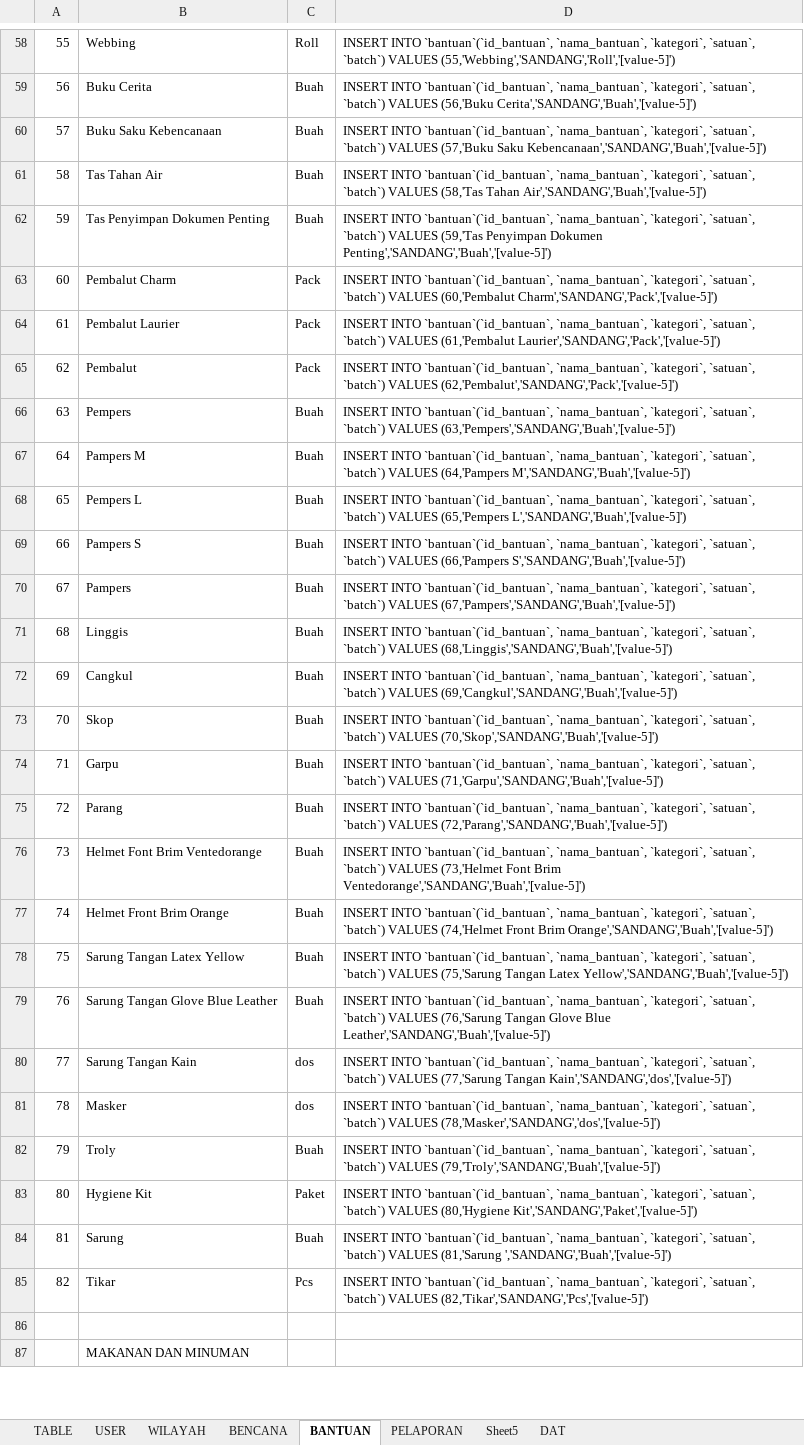
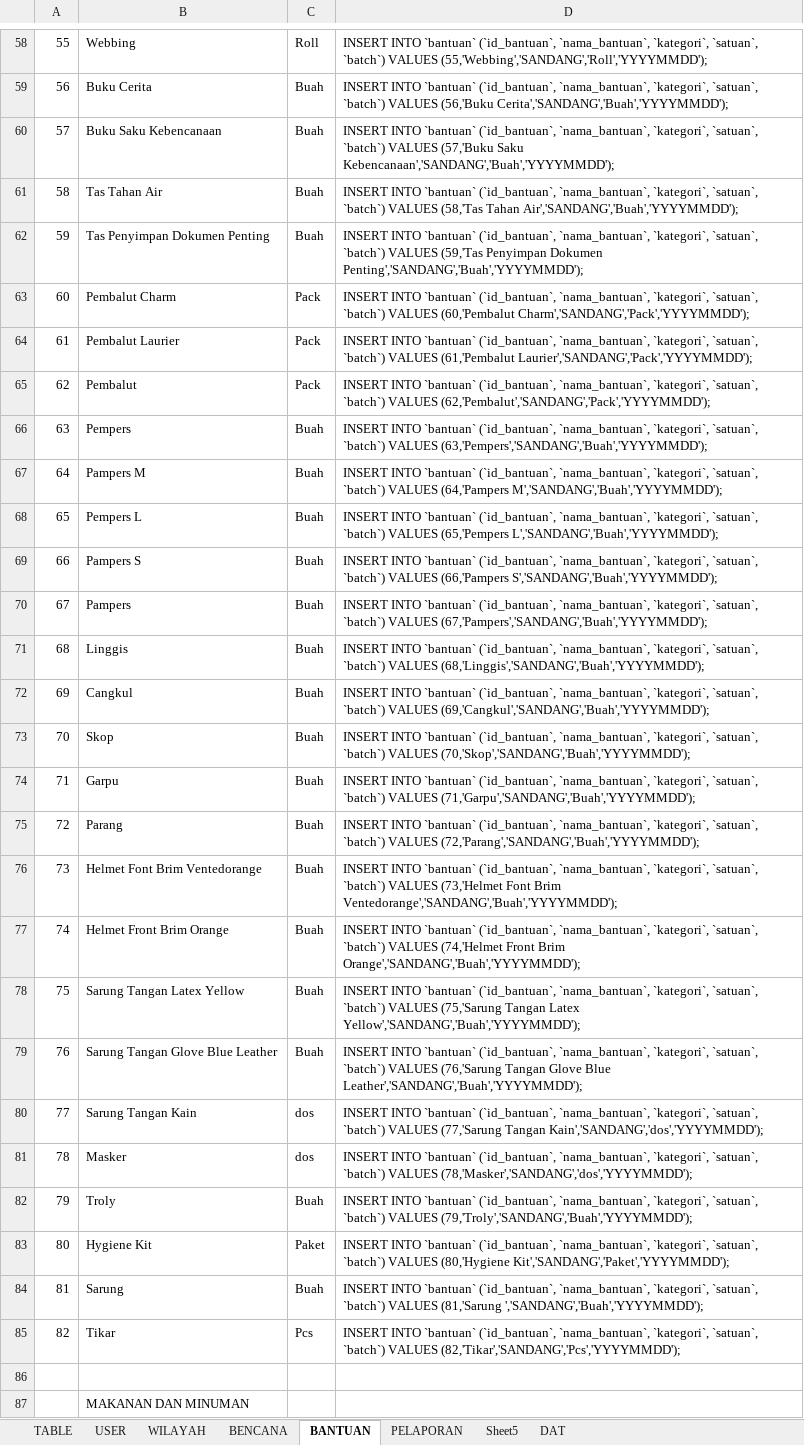
Before and after one commit to MuhamadSholikhudin/pengaduan-bpbd, an Excel workbook: pengaduan-bpbd.xlsx, sheet BANTUAN, drawn as a sheet; only a part is shown, gaps mark what is left out; values as stored, in another font and other column widths than the file's, no borders; conditional formats not drawn; the diff covers the shown part only; the diff names each change by its address in the sheet, - before the commit and + after, or states it on an @@ line.

```diff
--- a/pengaduan-bpbd.xlsx (sheet BANTUAN)
+++ b/pengaduan-bpbd.xlsx (sheet BANTUAN)
-D58: INSERT INTO `bantuan`(`id_bantuan`, `nama_bantuan`, `kategori`, `satuan`, `batch`) VALUES (55,'Webbing','SANDANG','Roll','[value-5]')
+D58: INSERT INTO `bantuan` (`id_bantuan`, `nama_bantuan`, `kategori`, `satuan`, `batch`) VALUES (55,'Webbing','SANDANG','Roll','YYYYMMDD');
-D59: INSERT INTO `bantuan`(`id_bantuan`, `nama_bantuan`, `kategori`, `satuan`, `batch`) VALUES (56,'Buku Cerita','SANDANG','Buah','[value-5]')
+D59: INSERT INTO `bantuan` (`id_bantuan`, `nama_bantuan`, `kategori`, `satuan`, `batch`) VALUES (56,'Buku Cerita','SANDANG','Buah','YYYYMMDD');
-D60: INSERT INTO `bantuan`(`id_bantuan`, `nama_bantuan`, `kategori`, `satuan`, `batch`) VALUES (57,'Buku Saku Kebencanaan','SANDANG','Buah','[value-5]')
+D60: INSERT INTO `bantuan` (`id_bantuan`, `nama_bantuan`, `kategori`, `satuan`, `batch`) VALUES (57,'Buku Saku Kebencanaan','SANDANG','Buah','YYYYMMDD');
-D61: INSERT INTO `bantuan`(`id_bantuan`, `nama_bantuan`, `kategori`, `satuan`, `batch`) VALUES (58,'Tas Tahan Air','SANDANG','Buah','[value-5]')
+D61: INSERT INTO `bantuan` (`id_bantuan`, `nama_bantuan`, `kategori`, `satuan`, `batch`) VALUES (58,'Tas Tahan Air','SANDANG','Buah','YYYYMMDD');
-D62: INSERT INTO `bantuan`(`id_bantuan`, `nama_bantuan`, `kategori`, `satuan`, `batch`) VALUES (59,'Tas Penyimpan Dokumen Penting','SANDANG','Buah','[value-5]')
+D62: INSERT INTO `bantuan` (`id_bantuan`, `nama_bantuan`, `kategori`, `satuan`, `batch`) VALUES (59,'Tas Penyimpan Dokumen Penting','SANDANG','Buah','YYYYMMDD');
-D63: INSERT INTO `bantuan`(`id_bantuan`, `nama_bantuan`, `kategori`, `satuan`, `batch`) VALUES (60,'Pembalut Charm','SANDANG','Pack','[value-5]')
+D63: INSERT INTO `bantuan` (`id_bantuan`, `nama_bantuan`, `kategori`, `satuan`, `batch`) VALUES (60,'Pembalut Charm','SANDANG','Pack','YYYYMMDD');
-D64: INSERT INTO `bantuan`(`id_bantuan`, `nama_bantuan`, `kategori`, `satuan`, `batch`) VALUES (61,'Pembalut Laurier','SANDANG','Pack','[value-5]')
+D64: INSERT INTO `bantuan` (`id_bantuan`, `nama_bantuan`, `kategori`, `satuan`, `batch`) VALUES (61,'Pembalut Laurier','SANDANG','Pack','YYYYMMDD');
-D65: INSERT INTO `bantuan`(`id_bantuan`, `nama_bantuan`, `kategori`, `satuan`, `batch`) VALUES (62,'Pembalut','SANDANG','Pack','[value-5]')
+D65: INSERT INTO `bantuan` (`id_bantuan`, `nama_bantuan`, `kategori`, `satuan`, `batch`) VALUES (62,'Pembalut','SANDANG','Pack','YYYYMMDD');
-D66: INSERT INTO `bantuan`(`id_bantuan`, `nama_bantuan`, `kategori`, `satuan`, `batch`) VALUES (63,'Pempers','SANDANG','Buah','[value-5]')
+D66: INSERT INTO `bantuan` (`id_bantuan`, `nama_bantuan`, `kategori`, `satuan`, `batch`) VALUES (63,'Pempers','SANDANG','Buah','YYYYMMDD');
-D67: INSERT INTO `bantuan`(`id_bantuan`, `nama_bantuan`, `kategori`, `satuan`, `batch`) VALUES (64,'Pampers M','SANDANG','Buah','[value-5]')
+D67: INSERT INTO `bantuan` (`id_bantuan`, `nama_bantuan`, `kategori`, `satuan`, `batch`) VALUES (64,'Pampers M','SANDANG','Buah','YYYYMMDD');
-D68: INSERT INTO `bantuan`(`id_bantuan`, `nama_bantuan`, `kategori`, `satuan`, `batch`) VALUES (65,'Pempers L','SANDANG','Buah','[value-5]')
+D68: INSERT INTO `bantuan` (`id_bantuan`, `nama_bantuan`, `kategori`, `satuan`, `batch`) VALUES (65,'Pempers L','SANDANG','Buah','YYYYMMDD');
-D69: INSERT INTO `bantuan`(`id_bantuan`, `nama_bantuan`, `kategori`, `satuan`, `batch`) VALUES (66,'Pampers S','SANDANG','Buah','[value-5]')
+D69: INSERT INTO `bantuan` (`id_bantuan`, `nama_bantuan`, `kategori`, `satuan`, `batch`) VALUES (66,'Pampers S','SANDANG','Buah','YYYYMMDD');
-D70: INSERT INTO `bantuan`(`id_bantuan`, `nama_bantuan`, `kategori`, `satuan`, `batch`) VALUES (67,'Pampers','SANDANG','Buah','[value-5]')
+D70: INSERT INTO `bantuan` (`id_bantuan`, `nama_bantuan`, `kategori`, `satuan`, `batch`) VALUES (67,'Pampers','SANDANG','Buah','YYYYMMDD');
-D71: INSERT INTO `bantuan`(`id_bantuan`, `nama_bantuan`, `kategori`, `satuan`, `batch`) VALUES (68,'Linggis','SANDANG','Buah','[value-5]')
+D71: INSERT INTO `bantuan` (`id_bantuan`, `nama_bantuan`, `kategori`, `satuan`, `batch`) VALUES (68,'Linggis','SANDANG','Buah','YYYYMMDD');
-D72: INSERT INTO `bantuan`(`id_bantuan`, `nama_bantuan`, `kategori`, `satuan`, `batch`) VALUES (69,'Cangkul','SANDANG','Buah','[value-5]')
+D72: INSERT INTO `bantuan` (`id_bantuan`, `nama_bantuan`, `kategori`, `satuan`, `batch`) VALUES (69,'Cangkul','SANDANG','Buah','YYYYMMDD');
-D73: INSERT INTO `bantuan`(`id_bantuan`, `nama_bantuan`, `kategori`, `satuan`, `batch`) VALUES (70,'Skop','SANDANG','Buah','[value-5]')
+D73: INSERT INTO `bantuan` (`id_bantuan`, `nama_bantuan`, `kategori`, `satuan`, `batch`) VALUES (70,'Skop','SANDANG','Buah','YYYYMMDD');
-D74: INSERT INTO `bantuan`(`id_bantuan`, `nama_bantuan`, `kategori`, `satuan`, `batch`) VALUES (71,'Garpu','SANDANG','Buah','[value-5]')
+D74: INSERT INTO `bantuan` (`id_bantuan`, `nama_bantuan`, `kategori`, `satuan`, `batch`) VALUES (71,'Garpu','SANDANG','Buah','YYYYMMDD');
-D75: INSERT INTO `bantuan`(`id_bantuan`, `nama_bantuan`, `kategori`, `satuan`, `batch`) VALUES (72,'Parang','SANDANG','Buah','[value-5]')
+D75: INSERT INTO `bantuan` (`id_bantuan`, `nama_bantuan`, `kategori`, `satuan`, `batch`) VALUES (72,'Parang','SANDANG','Buah','YYYYMMDD');
-D76: INSERT INTO `bantuan`(`id_bantuan`, `nama_bantuan`, `kategori`, `satuan`, `batch`) VALUES (73,'Helmet Font Brim Ventedorange','SANDANG','Buah','[value-5]')
+D76: INSERT INTO `bantuan` (`id_bantuan`, `nama_bantuan`, `kategori`, `satuan`, `batch`) VALUES (73,'Helmet Font Brim Ventedorange','SANDANG','Buah','YYYYMMDD');
-D77: INSERT INTO `bantuan`(`id_bantuan`, `nama_bantuan`, `kategori`, `satuan`, `batch`) VALUES (74,'Helmet Front Brim Orange','SANDANG','Buah','[value-5]')
+D77: INSERT INTO `bantuan` (`id_bantuan`, `nama_bantuan`, `kategori`, `satuan`, `batch`) VALUES (74,'Helmet Front Brim Orange','SANDANG','Buah','YYYYMMDD');
-D78: INSERT INTO `bantuan`(`id_bantuan`, `nama_bantuan`, `kategori`, `satuan`, `batch`) VALUES (75,'Sarung Tangan Latex Yellow','SANDANG','Buah','[value-5]')
+D78: INSERT INTO `bantuan` (`id_bantuan`, `nama_bantuan`, `kategori`, `satuan`, `batch`) VALUES (75,'Sarung Tangan Latex Yellow','SANDANG','Buah','YYYYMMDD');
-D79: INSERT INTO `bantuan`(`id_bantuan`, `nama_bantuan`, `kategori`, `satuan`, `batch`) VALUES (76,'Sarung Tangan Glove Blue Leather','SANDANG','Buah','[value-5]')
+D79: INSERT INTO `bantuan` (`id_bantuan`, `nama_bantuan`, `kategori`, `satuan`, `batch`) VALUES (76,'Sarung Tangan Glove Blue Leather','SANDANG','Buah','YYYYMMDD');
-D80: INSERT INTO `bantuan`(`id_bantuan`, `nama_bantuan`, `kategori`, `satuan`, `batch`) VALUES (77,'Sarung Tangan Kain','SANDANG','dos','[value-5]')
+D80: INSERT INTO `bantuan` (`id_bantuan`, `nama_bantuan`, `kategori`, `satuan`, `batch`) VALUES (77,'Sarung Tangan Kain','SANDANG','dos','YYYYMMDD');
-D81: INSERT INTO `bantuan`(`id_bantuan`, `nama_bantuan`, `kategori`, `satuan`, `batch`) VALUES (78,'Masker','SANDANG','dos','[value-5]')
+D81: INSERT INTO `bantuan` (`id_bantuan`, `nama_bantuan`, `kategori`, `satuan`, `batch`) VALUES (78,'Masker','SANDANG','dos','YYYYMMDD');
-D82: INSERT INTO `bantuan`(`id_bantuan`, `nama_bantuan`, `kategori`, `satuan`, `batch`) VALUES (79,'Troly','SANDANG','Buah','[value-5]')
+D82: INSERT INTO `bantuan` (`id_bantuan`, `nama_bantuan`, `kategori`, `satuan`, `batch`) VALUES (79,'Troly','SANDANG','Buah','YYYYMMDD');
-D83: INSERT INTO `bantuan`(`id_bantuan`, `nama_bantuan`, `kategori`, `satuan`, `batch`) VALUES (80,'Hygiene Kit','SANDANG','Paket','[value-5]')
+D83: INSERT INTO `bantuan` (`id_bantuan`, `nama_bantuan`, `kategori`, `satuan`, `batch`) VALUES (80,'Hygiene Kit','SANDANG','Paket','YYYYMMDD');
-D84: INSERT INTO `bantuan`(`id_bantuan`, `nama_bantuan`, `kategori`, `satuan`, `batch`) VALUES (81,'Sarung ','SANDANG','Buah','[value-5]')
+D84: INSERT INTO `bantuan` (`id_bantuan`, `nama_bantuan`, `kategori`, `satuan`, `batch`) VALUES (81,'Sarung ','SANDANG','Buah','YYYYMMDD');
-D85: INSERT INTO `bantuan`(`id_bantuan`, `nama_bantuan`, `kategori`, `satuan`, `batch`) VALUES (82,'Tikar','SANDANG','Pcs','[value-5]')
+D85: INSERT INTO `bantuan` (`id_bantuan`, `nama_bantuan`, `kategori`, `satuan`, `batch`) VALUES (82,'Tikar','SANDANG','Pcs','YYYYMMDD');
```
Also changed, not shown: 78 edited cells elsewhere in this sheet, sheet BENCANA, 7 other files.
